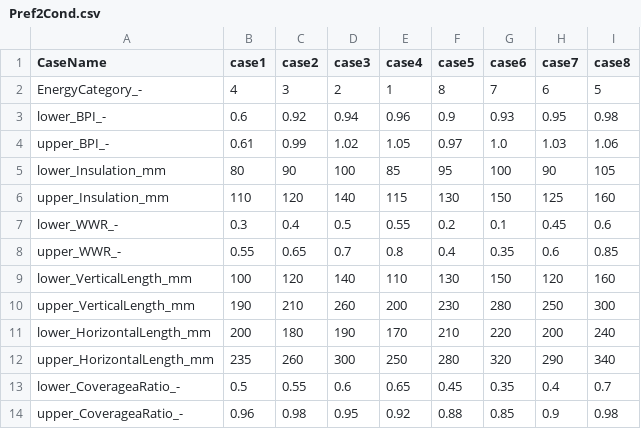
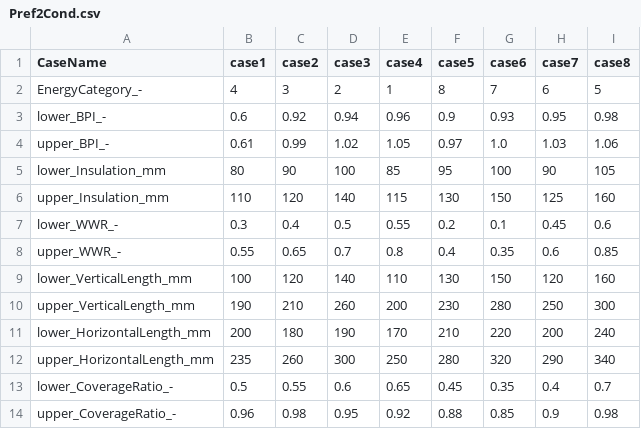
Before and after one commit to shin14563/cond_predict, a CSV file: Pref2Cond.csv, drawn as a sheet.

Commit message:
Coveragea→Coverage

```diff
--- a/Pref2Cond.csv
+++ b/Pref2Cond.csv
@@ -12,3 +12,3 @@ lower_HorizontalLength_mm,200,180,190,170,210,220,200,240
 upper_HorizontalLength_mm,235,260,300,250,280,320,290,340
-lower_CoverageaRatio_-,0.5,0.55,0.6,0.65,0.45,0.35,0.4,0.7
-upper_CoverageaRatio_-,0.96,0.98,0.95,0.92,0.88,0.85,0.9,0.98
+lower_CoverageRatio_-,0.5,0.55,0.6,0.65,0.45,0.35,0.4,0.7
+upper_CoverageRatio_-,0.96,0.98,0.95,0.92,0.88,0.85,0.9,0.98
```
Also changed, not shown: 1 other file.
